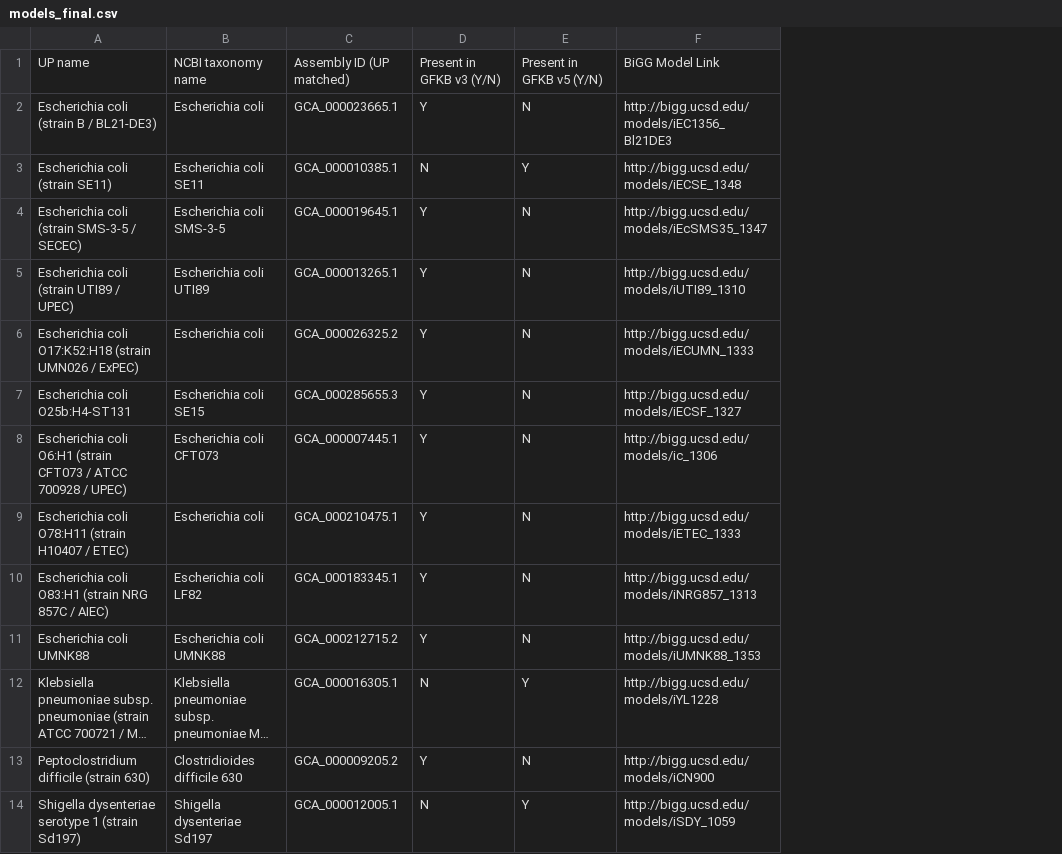
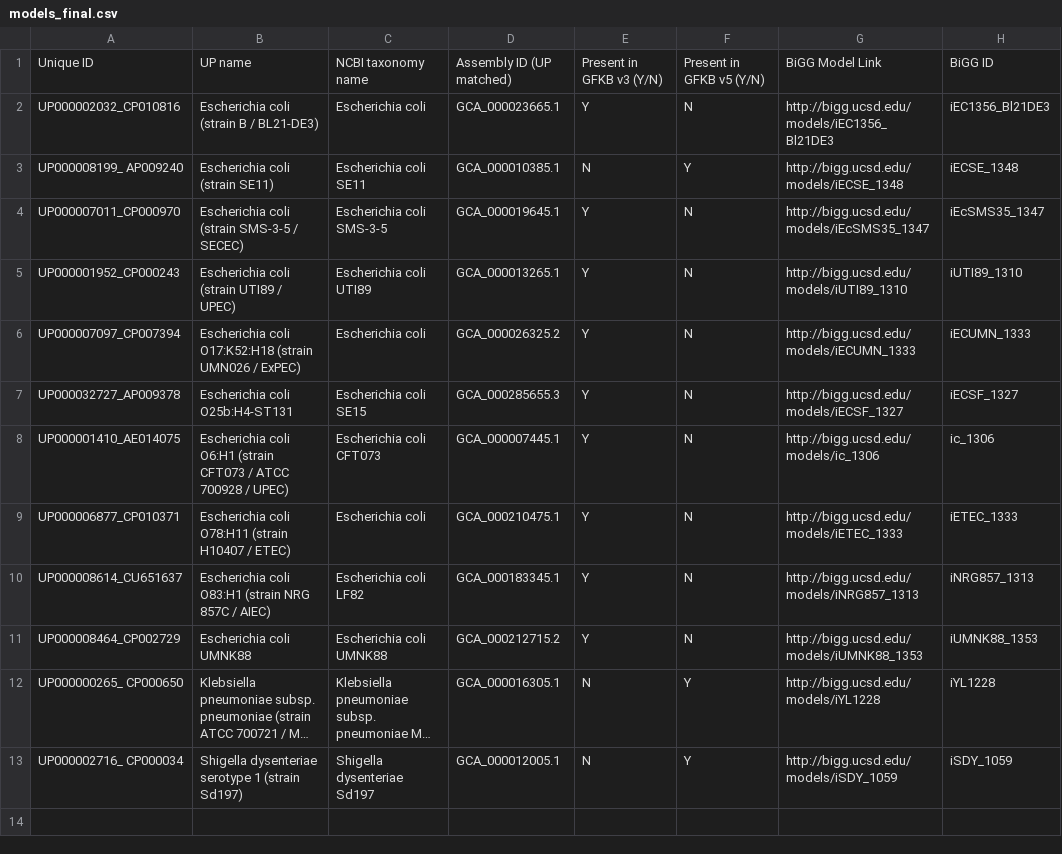
Before and after one commit to arog-bioinfo/HGMB_Project, a CSV file: datasets/treated/models_final.csv, drawn as a sheet; long unchanged cells end in …; removed rows and columns are numbered as before the commit, all else as after; the diff names each change by its address in the sheet, - before the commit and + after, or states it on an @@ line.

```diff
--- a/datasets/treated/models_final.csv
+++ b/datasets/treated/models_final.csv
+column A, rows 1-13: Unique ID | UP000002032_CP010816 | UP000008199_ AP009240 | UP000007011_CP000970 | UP000001952_CP000243 | UP000007097_CP007394 | UP000032727_AP009378 | UP000001410_AE014075 | UP000006877_CP010371 | UP000008614_CU651637 | UP000008464_CP002729 | UP000000265_ CP000650 | UP000002716_ CP000034
+column H, rows 1-13: BiGG ID | iEC1356_Bl21DE3 | iECSE_1348 | iEcSMS35_1347 | iUTI89_1310 | iECUMN_1333 | iECSF_1327 | ic_1306 | iETEC_1333 | iNRG857_1313 | iUMNK88_1353 | iYL1228 | iSDY_1059
-row 13: Peptoclostridium difficile (strain 630) | Clostridioides difficile 630 | GCA_000009205.2 | Y | N | http://bigg.ucsd.edu/models/iCN900
```
Also changed, not shown: datasets/treated/post_crossref.csv, 7 other files.
